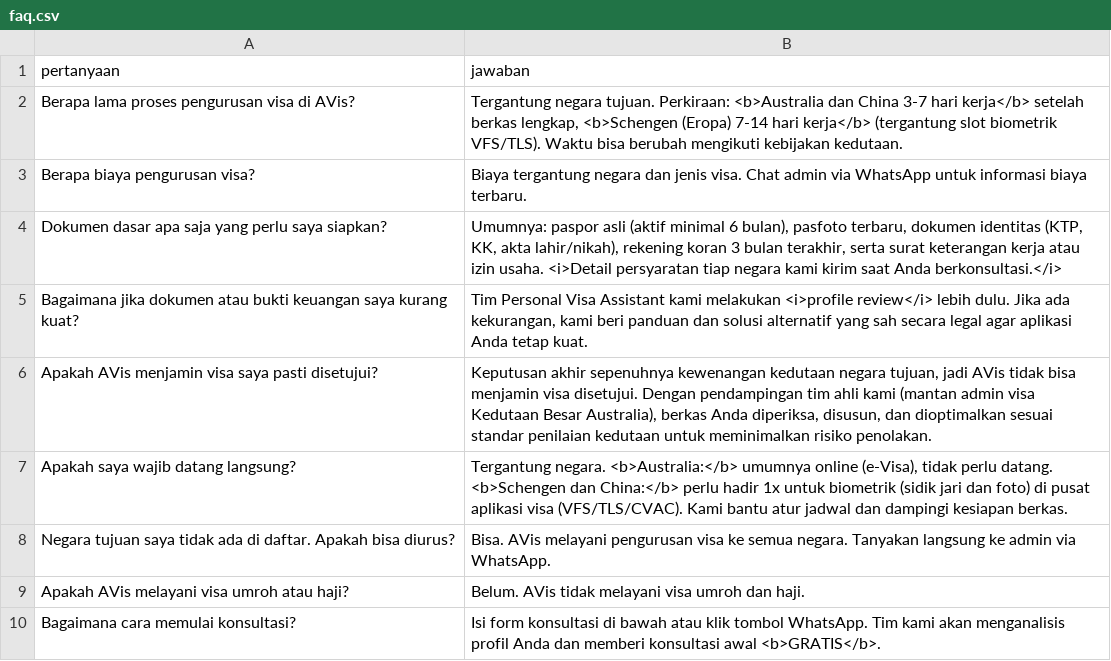
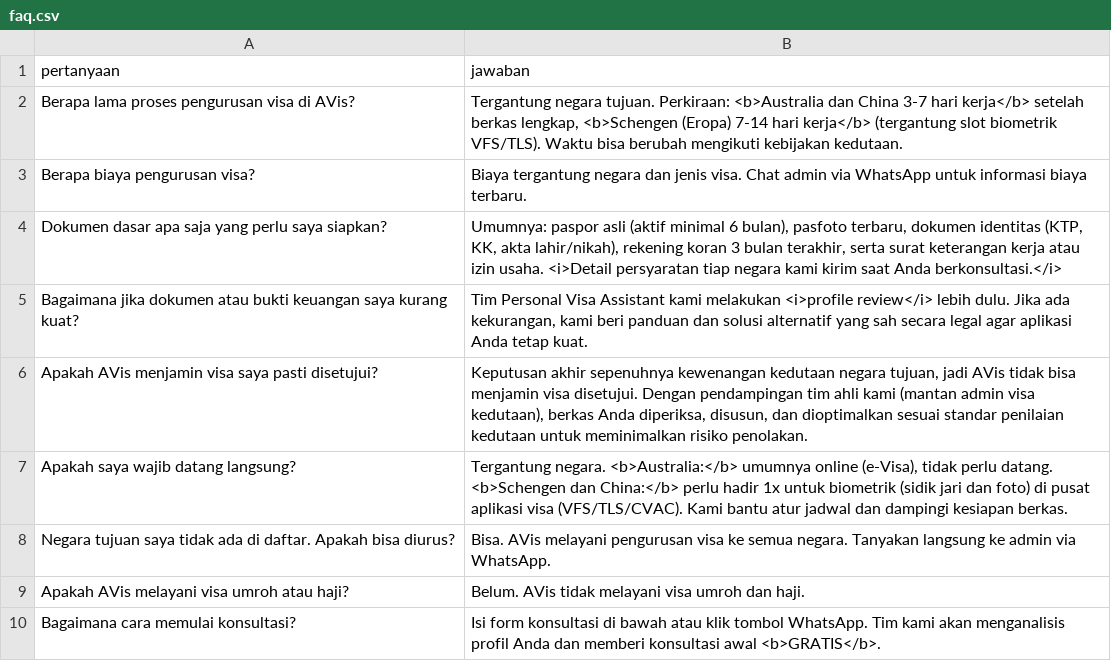
Before and after one commit to b8865lx-prog/avis-visa, a CSV file: data/faq.csv, drawn as a sheet.

Commit message:
Add files via upload

```diff
--- a/data/faq.csv
+++ b/data/faq.csv
@@ -5,3 +5,3 @@ Dokumen dasar apa saja yang perlu saya siapkan?,"Umumnya: paspor asli (aktif min
 Bagaimana jika dokumen atau bukti keuangan saya kurang kuat?,"Tim Personal Visa Assistant kami melakukan <i>profile review</i> lebih dulu. Jika ada kekurangan, kami beri panduan dan solusi alternatif yang sah secara legal agar aplikasi Anda tetap kuat."
-Apakah AVis menjamin visa saya pasti disetujui?,"Keputusan akhir sepenuhnya kewenangan kedutaan negara tujuan, jadi AVis tidak bisa menjamin visa disetujui. Dengan pendampingan tim ahli kami (mantan admin visa Kedutaan Besar Australia), berkas Anda diperiksa, disusun, dan dioptimalkan sesuai standar penilaian kedutaan untuk meminimalkan risiko penolakan."
+Apakah AVis menjamin visa saya pasti disetujui?,"Keputusan akhir sepenuhnya kewenangan kedutaan negara tujuan, jadi AVis tidak bisa menjamin visa disetujui. Dengan pendampingan tim ahli kami (mantan admin visa kedutaan), berkas Anda diperiksa, disusun, dan dioptimalkan sesuai standar penilaian kedutaan untuk meminimalkan risiko penolakan."
 Apakah saya wajib datang langsung?,"Tergantung negara. <b>Australia:</b> umumnya online (e-Visa), tidak perlu datang. <b>Schengen dan China:</b> perlu hadir 1x untuk biometrik (sidik jari dan foto) di pusat aplikasi visa (VFS/TLS/CVAC). Kami bantu atur jadwal dan dampingi kesiapan berkas."
```
